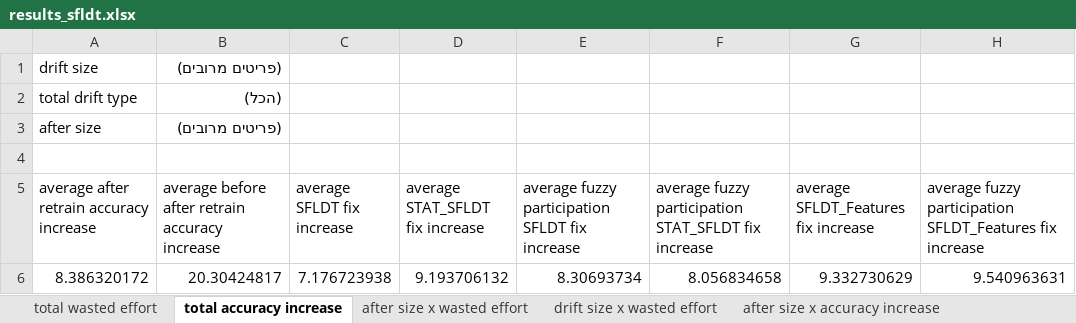
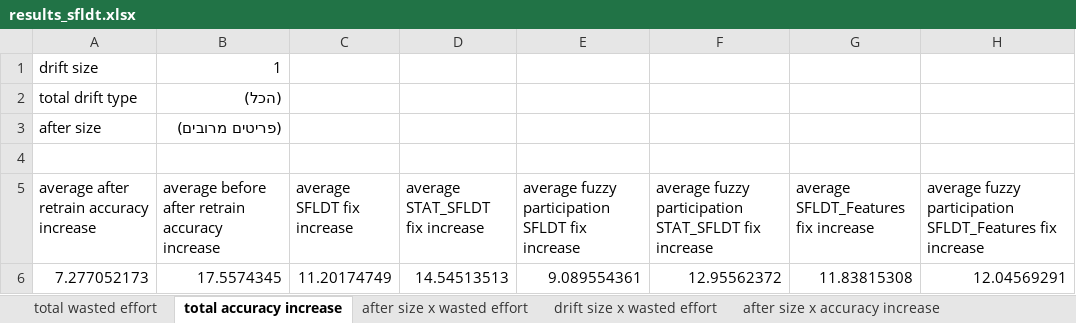
Before and after one commit to yoavzelinger/APPETITE, an Excel workbook: data/results/results_sfldt.xlsx, sheet total accuracy increase, drawn as a sheet; values as stored, in another font and other column widths than the file's, no borders; charts and pictures not drawn; removed rows and columns are numbered as before the commit, all else as after; the diff names each change by its address in the sheet, - before the commit and + after, or states it on an @@ line.

```diff
--- a/data/results/results_sfldt.xlsx (sheet total accuracy increase)
+++ b/data/results/results_sfldt.xlsx (sheet total accuracy increase)
-B1: (פריטים מרובים)
+B1: 1
-row 6: 8.386320172 | 20.30424817 | 7.176723938 | 9.193706132 | 8.30693734 | 8.056834658 | 9.332730629 | 9.540963631
+row 6: 7.277052173 | 17.5574345 | 11.20174749 | 14.54513513 | 9.089554361 | 12.95562372 | 11.83815308 | 12.04569291
```
Also changed, not shown: sheet after size x accuracy increase, sheet after size x wasted effort, sheet drift size x accuracy increase, sheet drift size x wasted effort, sheet total wasted effort, charts or pictures.
